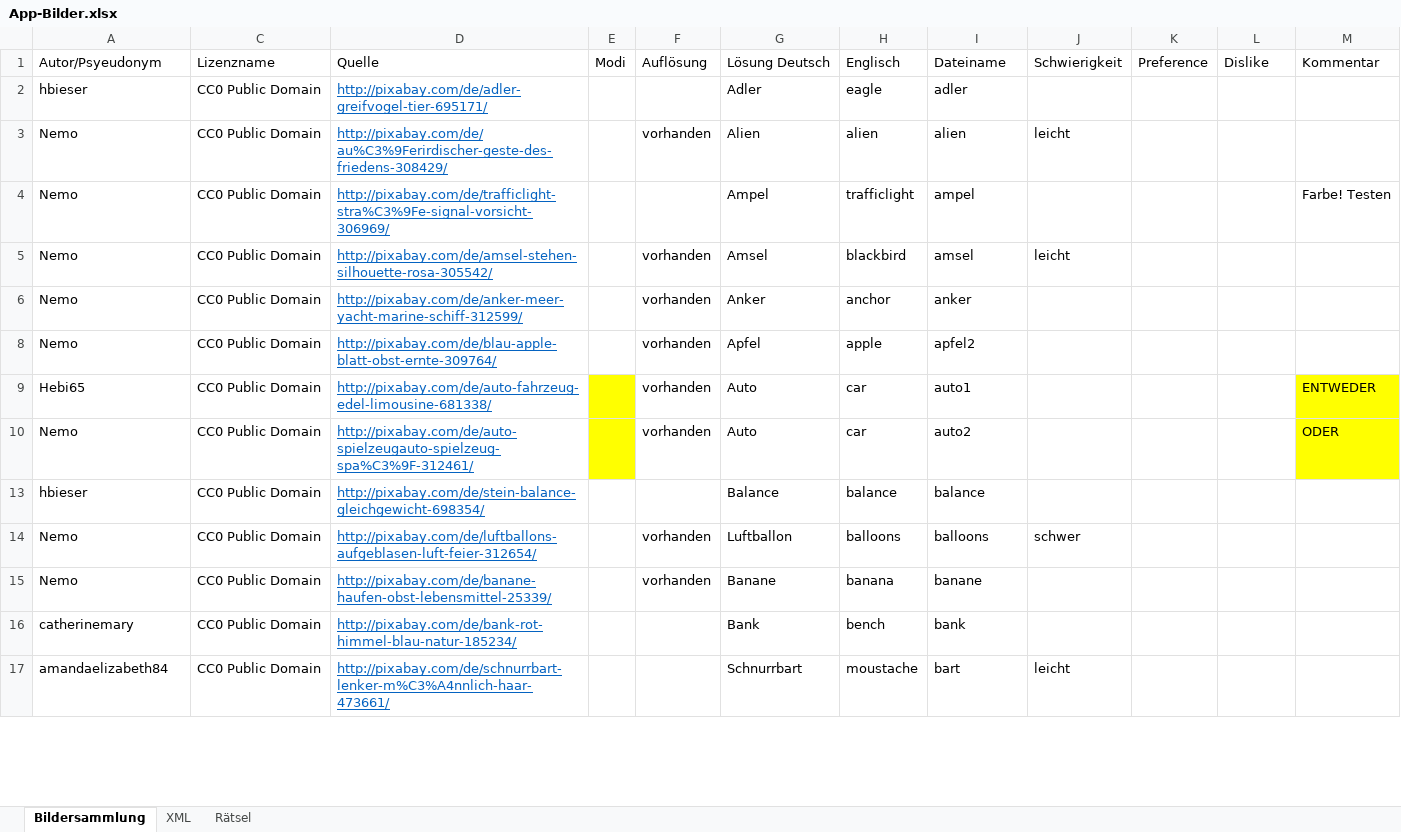
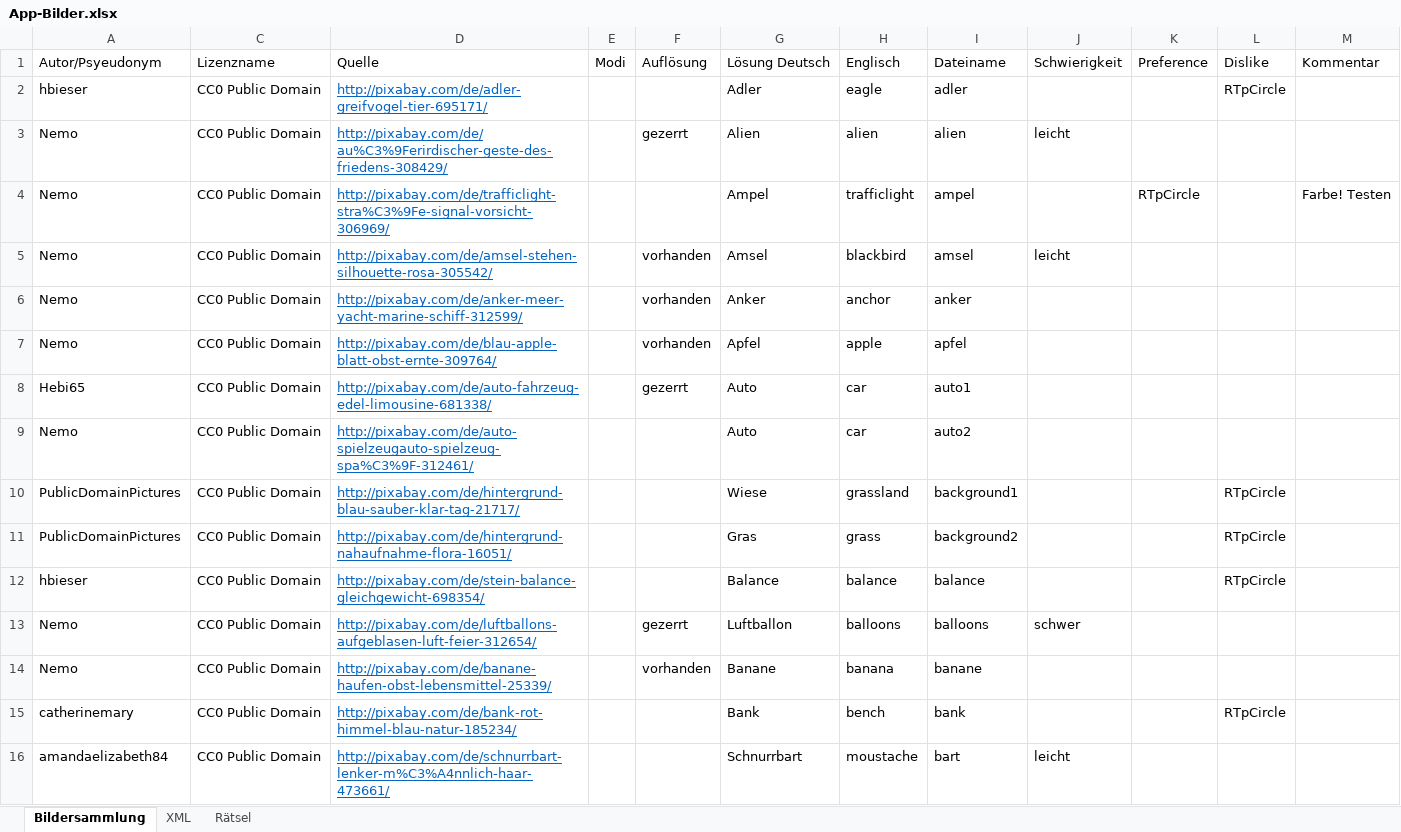
Before and after one commit to DanDits/WhatsThat, an Excel workbook: app/App-Bilder.xlsx, sheet Bildersammlung, drawn as a sheet; only a part is shown; values as stored, in another font and other column widths than the file's, no borders; charts and pictures and conditional formats and table styles not drawn; addresses are those after the commit; the diff covers the shown part only; the diff names each change by its address in the sheet, - before the commit and + after, or states it on an @@ line.

Commit message:
Images deleted
Doppelte Bilder rausgenommen, ein paar umbenannt

```diff
--- a/app/App-Bilder.xlsx (sheet Bildersammlung)
+++ b/app/App-Bilder.xlsx (sheet Bildersammlung)
-L2: (empty)
+L2: RTpCircle
-F3: vorhanden
+F3: gezerrt
-K4: (empty)
+K4: RTpCircle
-I7: apfel2
+I7: apfel
-E8:E9 fill: #FFFF00
+E8:E9 fill: none
-F8: vorhanden
+F8: gezerrt
-M8: ENTWEDER
+M8: (empty)
-M8:M9 fill: #FFFF00
+M8:M9 fill: none
-F9: vorhanden
+F9: (empty)
-M9: ODER
+M9: (empty)
@@ row 10 unhidden: PublicDomainPictures | CC0 Public Domain | http://pixabay.com/de/hintergrund-blau-sauber-klar-tag-21717/ |  |  | Wiese | grassland | background1 |  |  | RTpCircle @@
@@ row 11 unhidden: PublicDomainPictures | CC0 Public Domain | http://pixabay.com/de/hintergrund-nahaufnahme-flora-16051/ |  |  | Gras | grass | background2 |  |  | RTpCircle @@
-L12: (empty)
+L12: RTpCircle
-F13: vorhanden
+F13: gezerrt
-L15: (empty)
+L15: RTpCircle
```
Also changed, not shown: 4 removed rows, 12 hidden or unhidden rows, 62 edited cells and cell formats elsewhere in this sheet, sheet XML, formulas that keep their value, hidden cells, charts or pictures, 12 other files.
